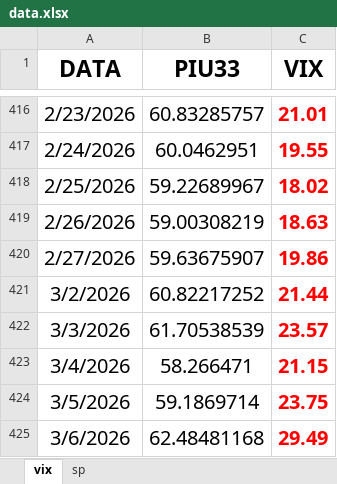
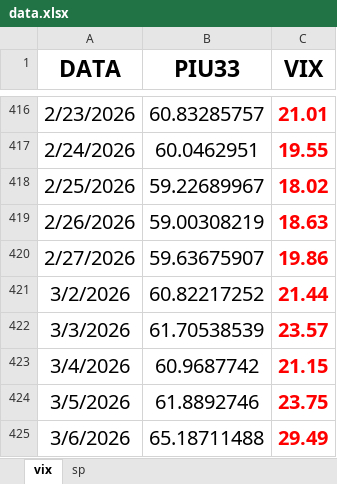
Before and after one commit to Piu33/monitoraggio, an Excel workbook: files/data.xlsx, sheet vix, drawn as a sheet; only a part is shown, gaps mark what is left out; values as stored, in another font and other column widths than the file's, no borders; the diff names each change by its address in the sheet, - before the commit and + after, or states it on an @@ line.

```diff
--- a/files/data.xlsx (sheet vix)
+++ b/files/data.xlsx (sheet vix)
-B423 (PIU33): 58.266471
+B423 (PIU33): 60.9687742
-B424 (PIU33): 59.1869714
+B424 (PIU33): 61.8892746
-B425 (PIU33): 62.48481168
+B425 (PIU33): 65.18711488
```
Also changed, not shown: sheet sp, 1 other file.
